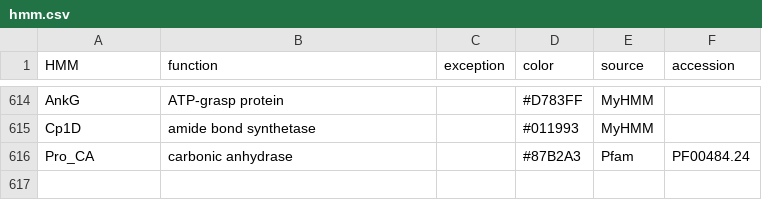
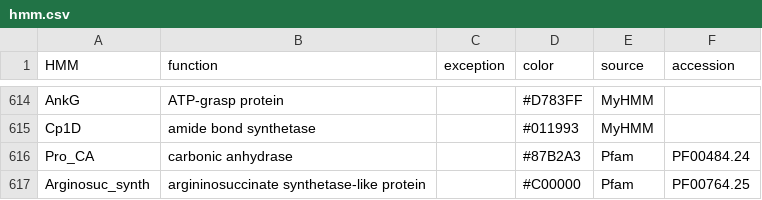
Before and after one commit to ydmatsd/funbgcex-colab, a CSV file: funbgcex-colab/funbgcex/data/HTML/hmm.csv, drawn as a sheet; only a part is shown, gaps mark what is left out; the diff names each change by its address in the sheet, - before the commit and + after, or states it on an @@ line.

Commit message:
Update hmm.csv

```diff
--- a/funbgcex-colab/funbgcex/data/HTML/hmm.csv
+++ b/funbgcex-colab/funbgcex/data/HTML/hmm.csv
+row 617: Arginosuc_synth | argininosuccinate synthetase-like protein |  | #C00000 | Pfam | PF00764.25
```
